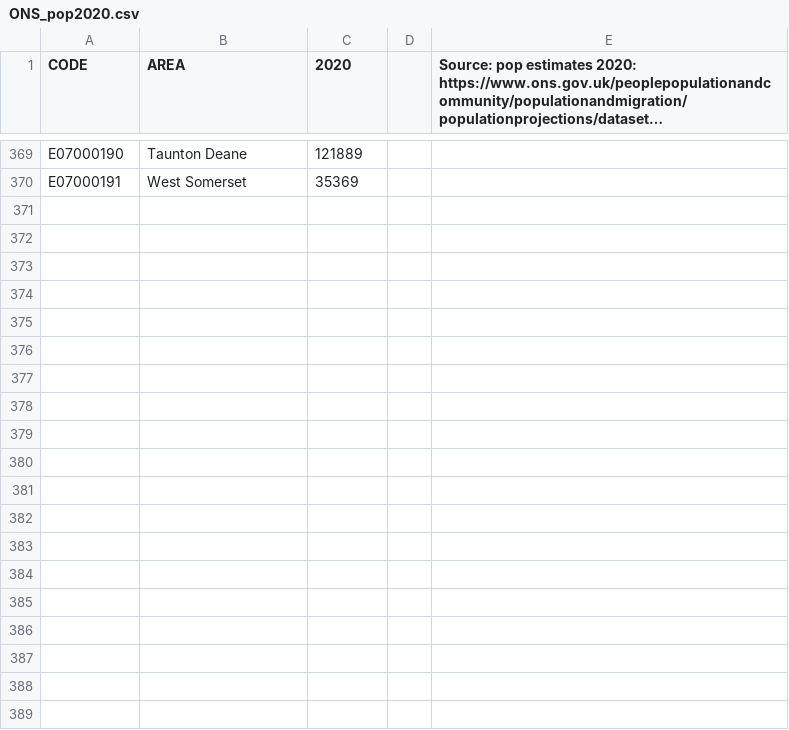
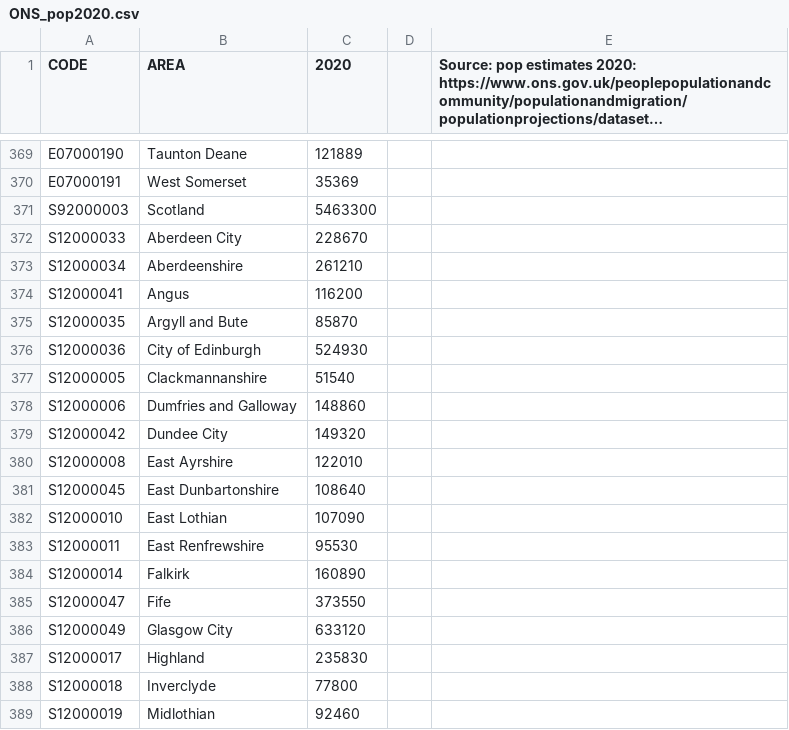
Before and after one commit to StephenGrey/covid_data, a CSV file: data/ONS_pop2020.csv, drawn as a sheet; only a part is shown, gaps mark what is left out; long unchanged cells end in …; the diff covers the shown part only.

```diff
--- a/data/ONS_pop2020.csv
+++ b/data/ONS_pop2020.csv
@@ -370 +370,20 @@ E07000190,Taunton Deane,121889,,
 E07000191,West Somerset,35369,,
+S92000003,Scotland,5463300
+S12000033,Aberdeen City,228670
+S12000034,Aberdeenshire,261210
+S12000041,Angus,116200
+S12000035,Argyll and Bute,85870
+S12000036,City of Edinburgh,524930
+S12000005,Clackmannanshire,51540
+S12000006,Dumfries and Galloway,148860
+S12000042,Dundee City,149320
+S12000008,East Ayrshire,122010
+S12000045,East Dunbartonshire,108640
+S12000010,East Lothian,107090
+S12000011,East Renfrewshire,95530
+S12000014,Falkirk,160890
+S12000047,Fife,373550
+S12000049,Glasgow City,633120
+S12000017,Highland,235830
+S12000018,Inverclyde,77800
+S12000019,Midlothian,92460
```
Also changed, not shown: 28 added rows elsewhere in this file, 23 other files.
